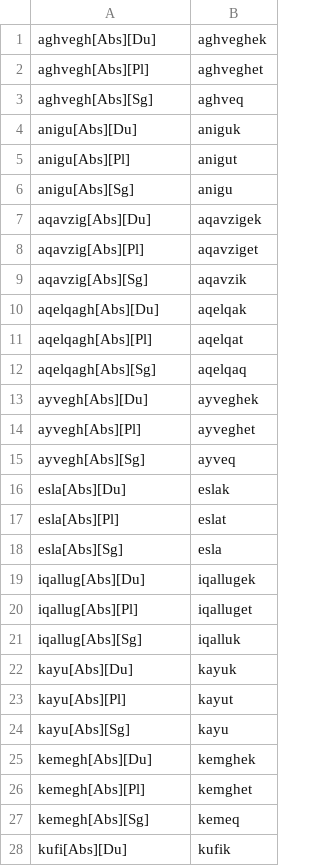
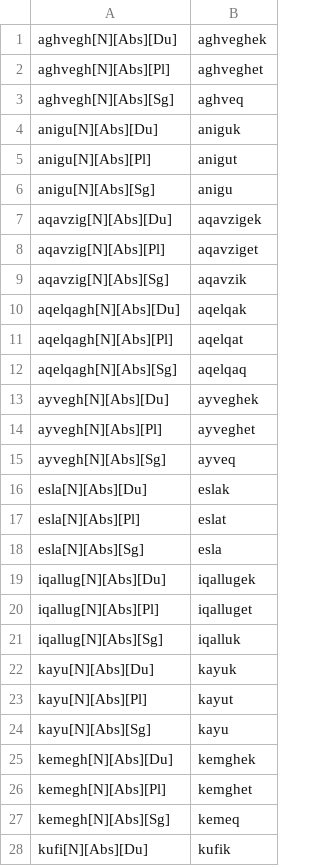
Before and after one commit to SaintLawrenceIslandYupik/finite_state_morphology, a TSV file: ess.pairs.Ch3.N_ABS.tsv, drawn as a sheet; only a part is shown; the diff covers the shown part only.

```diff
--- a/ess.pairs.Ch3.N_ABS.tsv
+++ b/ess.pairs.Ch3.N_ABS.tsv
@@ -1,28 +1,28 @@
-aghvegh[Abs][Du]	aghveghek
-aghvegh[Abs][Pl]	aghveghet
-aghvegh[Abs][Sg]	aghveq
-anigu[Abs][Du]	aniguk
-anigu[Abs][Pl]	anigut
-anigu[Abs][Sg]	anigu
-aqavzig[Abs][Du]	aqavzigek
-aqavzig[Abs][Pl]	aqavziget
-aqavzig[Abs][Sg]	aqavzik
-aqelqagh[Abs][Du]	aqelqak
-aqelqagh[Abs][Pl]	aqelqat
-aqelqagh[Abs][Sg]	aqelqaq
-ayvegh[Abs][Du]	ayveghek
-ayvegh[Abs][Pl]	ayveghet
-ayvegh[Abs][Sg]	ayveq
-esla[Abs][Du]	eslak
-esla[Abs][Pl]	eslat
-esla[Abs][Sg]	esla
-iqallug[Abs][Du]	iqallugek
-iqallug[Abs][Pl]	iqalluget
-iqallug[Abs][Sg]	iqalluk
-kayu[Abs][Du]	kayuk
-kayu[Abs][Pl]	kayut
-kayu[Abs][Sg]	kayu
-kemegh[Abs][Du]	kemghek
-kemegh[Abs][Pl]	kemghet
-kemegh[Abs][Sg]	kemeq
-kufi[Abs][Du]	kufik
+aghvegh[N][Abs][Du]	aghveghek
+aghvegh[N][Abs][Pl]	aghveghet
+aghvegh[N][Abs][Sg]	aghveq
+anigu[N][Abs][Du]	aniguk
+anigu[N][Abs][Pl]	anigut
+anigu[N][Abs][Sg]	anigu
+aqavzig[N][Abs][Du]	aqavzigek
+aqavzig[N][Abs][Pl]	aqavziget
+aqavzig[N][Abs][Sg]	aqavzik
+aqelqagh[N][Abs][Du]	aqelqak
+aqelqagh[N][Abs][Pl]	aqelqat
+aqelqagh[N][Abs][Sg]	aqelqaq
+ayvegh[N][Abs][Du]	ayveghek
+ayvegh[N][Abs][Pl]	ayveghet
+ayvegh[N][Abs][Sg]	ayveq
+esla[N][Abs][Du]	eslak
+esla[N][Abs][Pl]	eslat
+esla[N][Abs][Sg]	esla
+iqallug[N][Abs][Du]	iqallugek
+iqallug[N][Abs][Pl]	iqalluget
+iqallug[N][Abs][Sg]	iqalluk
+kayu[N][Abs][Du]	kayuk
+kayu[N][Abs][Pl]	kayut
+kayu[N][Abs][Sg]	kayu
+kemegh[N][Abs][Du]	kemghek
+kemegh[N][Abs][Pl]	kemghet
+kemegh[N][Abs][Sg]	kemeq
+kufi[N][Abs][Du]	kufik
```
Also changed, not shown: 56 edited cells elsewhere in this file, ess.pairs.Ch2.N_ABS.tsv, ess.pairs.Ch2.N_AblMod.tsv, 5 other files.
